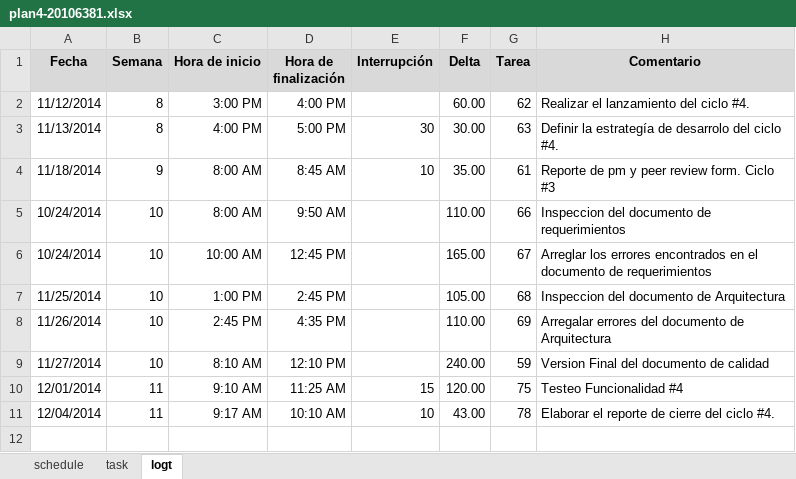
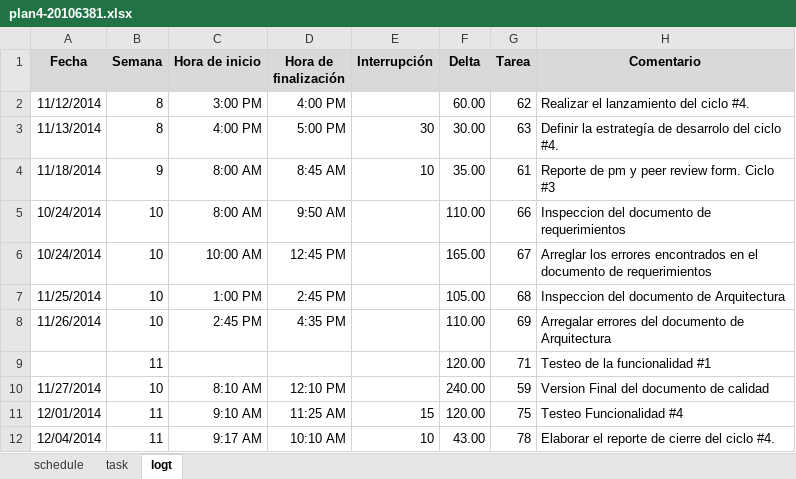
Before and after one commit to jw92/PPR, an Excel workbook: tspi/ciclo-4/plan4-20106381.xlsx, sheet logt, drawn as a sheet; values as stored, in another font and other column widths than the file's, no borders; the diff names each change by its address in the sheet, - before the commit and + after, or states it on an @@ line.

```diff
--- a/tspi/ciclo-4/plan4-20106381.xlsx (sheet logt)
+++ b/tspi/ciclo-4/plan4-20106381.xlsx (sheet logt)
+row 9:  | 11 |  |  |  | 120.00 | 71 | Testeo de la funcionalidad #1
```
Also changed, not shown: sheet task, tspi/ciclo-4/plan4-20106065.xlsx, 2 other files.
